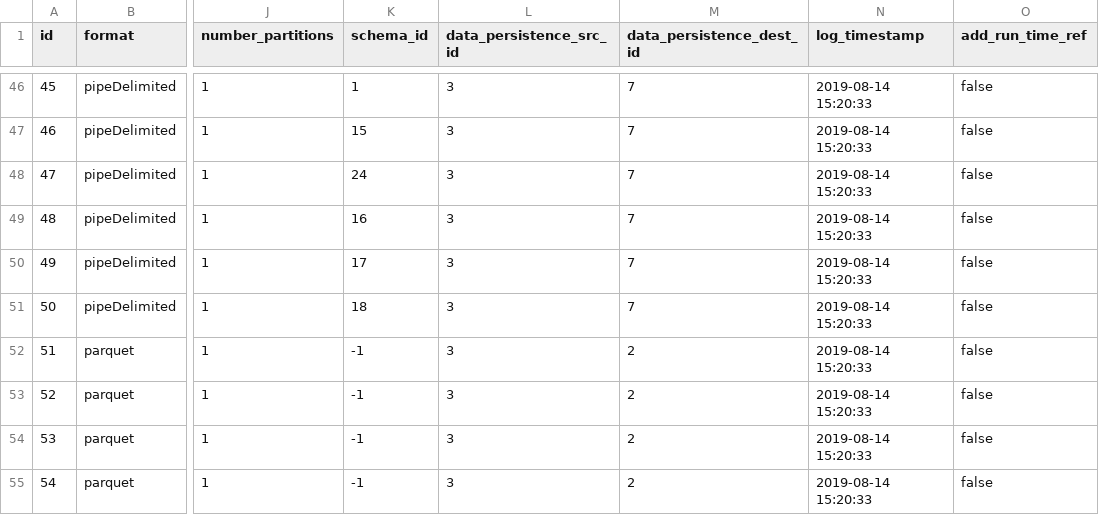
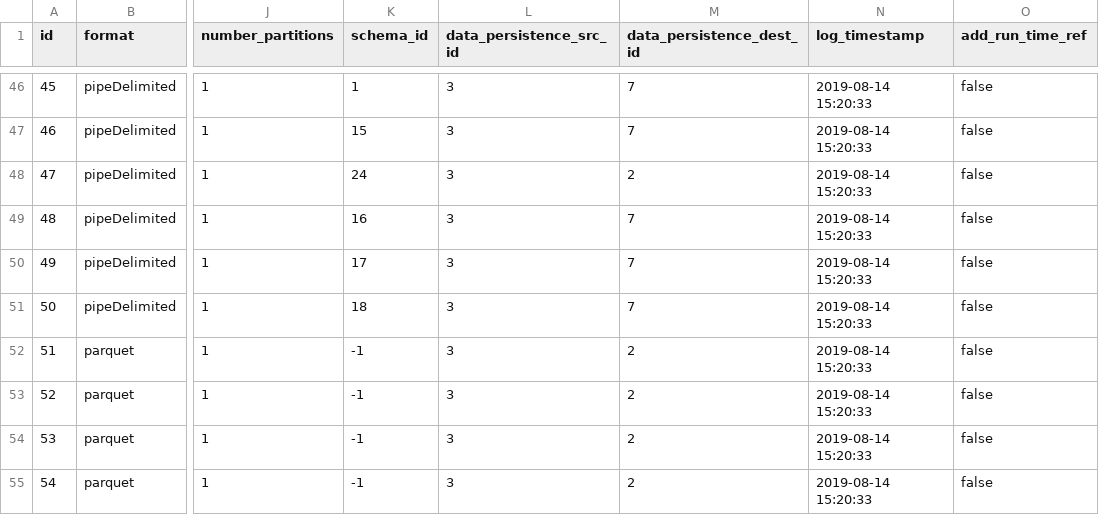
Before and after one commit to nhachem/stitchr, a CSV file: demo/registry/dataset.csv, drawn as a sheet; only a part is shown, gaps mark what is left out; the diff names each change by its address in the sheet, - before the commit and + after, or states it on an @@ line.

Commit message:
fix #16 adjusting the demo and associated setup documentation

```diff
--- a/demo/registry/dataset.csv
+++ b/demo/registry/dataset.csv
-M48 (data_persistence_dest_id): 7
+M48 (data_persistence_dest_id): 2
```
Also changed, not shown: 3 other files.
